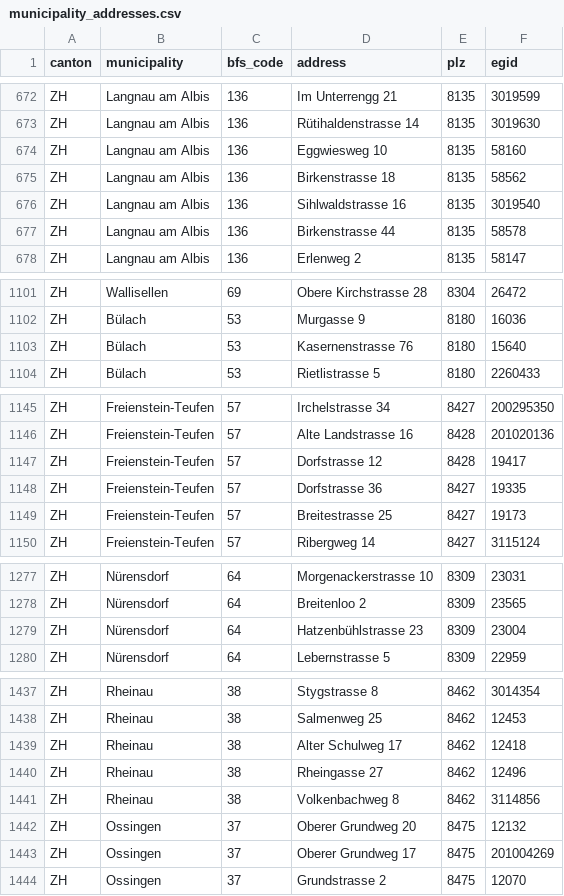
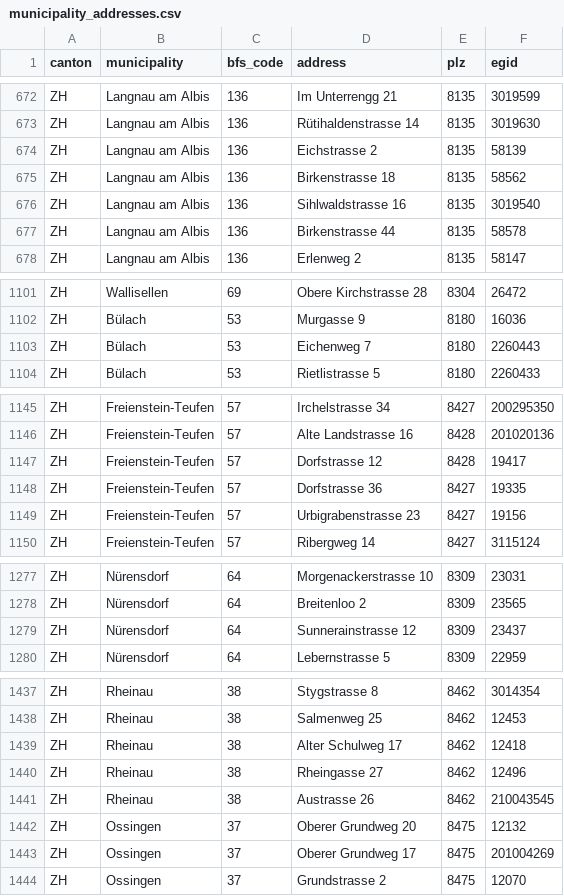
Before and after one commit to yujinleekim/swiss-pv-costs, a CSV file: municipality/municipality_addresses.csv, drawn as a sheet; only a part is shown, gaps mark what is left out; the diff covers the shown part only.

```diff
--- a/municipality/municipality_addresses.csv
+++ b/municipality/municipality_addresses.csv
@@ -673,3 +673,3 @@ ZH,Langnau am Albis,136,Im Unterrengg 21,8135,3019599
 ZH,Langnau am Albis,136,Rütihaldenstrasse 14,8135,3019630
-ZH,Langnau am Albis,136,Eggwiesweg 10,8135,58160
+ZH,Langnau am Albis,136,Eichstrasse 2,8135,58139
 ZH,Langnau am Albis,136,Birkenstrasse 18,8135,58562
@@ -1102,3 +1102,3 @@ ZH,Wallisellen,69,Obere Kirchstrasse 28,8304,26472
 ZH,Bülach,53,Murgasse 9,8180,16036
-ZH,Bülach,53,Kasernenstrasse 76,8180,15640
+ZH,Bülach,53,Eichenweg 7,8180,2260443
 ZH,Bülach,53,Rietlistrasse 5,8180,2260433
@@ -1148,3 +1148,3 @@ ZH,Freienstein-Teufen,57,Dorfstrasse 12,8428,19417
 ZH,Freienstein-Teufen,57,Dorfstrasse 36,8427,19335
-ZH,Freienstein-Teufen,57,Breitestrasse 25,8427,19173
+ZH,Freienstein-Teufen,57,Urbigrabenstrasse 23,8427,19156
 ZH,Freienstein-Teufen,57,Ribergweg 14,8427,3115124
@@ -1278,3 +1278,3 @@ ZH,Nürensdorf,64,Morgenackerstrasse 10,8309,23031
 ZH,Nürensdorf,64,Breitenloo 2,8309,23565
-ZH,Nürensdorf,64,Hatzenbühlstrasse 23,8309,23004
+ZH,Nürensdorf,64,Sunnerainstrasse 12,8309,23437
 ZH,Nürensdorf,64,Lebernstrasse 5,8309,22959
@@ -1440,3 +1440,3 @@ ZH,Rheinau,38,Alter Schulweg 17,8462,12418
 ZH,Rheinau,38,Rheingasse 27,8462,12496
-ZH,Rheinau,38,Volkenbachweg 8,8462,3114856
+ZH,Rheinau,38,Austrasse 26,8462,210043545
 ZH,Ossingen,37,Oberer Grundweg 20,8475,12132
```
Also changed, not shown: 88 edited cells elsewhere in this file, canton/solarrechner_quotes_summary.csv, 8 other files.
